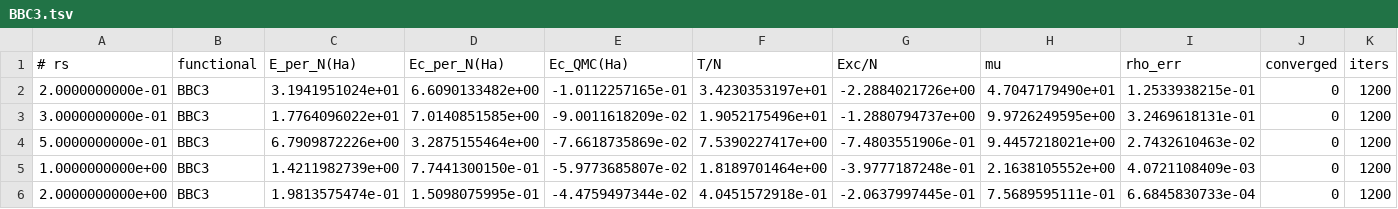
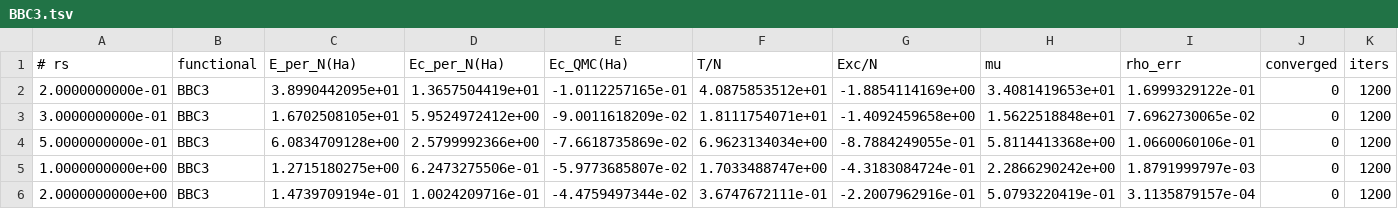
Before and after one commit to kluonju/RDMFT_HEG_Correlation, a TSV file: data/BBC3.tsv, drawn as a sheet; only a part is shown; the diff covers the shown part only.

Commit message:
Enhance RDMFT framework with optGeo and updates
- Introduced the optGeo functional, providing a new optimized geometric mean kernel for enhanced flexibility in RDMFT calculations.
- Updated the Makefile to include optGeo in the FUNCS list and added new targets for its computation and plotting.
- Added new data files for optGeo results, facilitating user analysis and comparison with existing functionals.
- Enhanced the README to document the optGeo functional, its usage, and the new Makefile targets.
- Updated plotting scripts to include optGeo visualizations, ensuring consistency across functionals.

These changes significantly expand the functionality of the RDMFT framework, offering users more options for exchange-correlation functionals and improving overall usability.

```diff
--- a/data/BBC3.tsv
+++ b/data/BBC3.tsv
@@ -1,6 +1,6 @@
 # rs	functional	E_per_N(Ha)	Ec_per_N(Ha)	Ec_QMC(Ha)	T/N	Exc/N	mu	rho_err	converged	iters
-2.0000000000e-01	BBC3	3.1941951024e+01	6.6090133482e+00	-1.0112257165e-01	3.4230353197e+01	-2.2884021726e+00	4.7047179490e+01	1.2533938215e-01	0	1200
-3.0000000000e-01	BBC3	1.7764096022e+01	7.0140851585e+00	-9.0011618209e-02	1.9052175496e+01	-1.2880794737e+00	9.9726249595e+00	3.2469618131e-01	0	1200
-5.0000000000e-01	BBC3	6.7909872226e+00	3.2875155464e+00	-7.6618735869e-02	7.5390227417e+00	-7.4803551906e-01	9.4457218021e+00	2.7432610463e-02	0	1200
-1.0000000000e+00	BBC3	1.4211982739e+00	7.7441300150e-01	-5.9773685807e-02	1.8189701464e+00	-3.9777187248e-01	2.1638105552e+00	4.0721108409e-03	0	1200
-2.0000000000e+00	BBC3	1.9813575474e-01	1.5098075995e-01	-4.4759497344e-02	4.0451572918e-01	-2.0637997445e-01	7.5689595111e-01	6.6845830733e-04	0	1200
+2.0000000000e-01	BBC3	3.8990442095e+01	1.3657504419e+01	-1.0112257165e-01	4.0875853512e+01	-1.8854114169e+00	3.4081419653e+01	1.6999329122e-01	0	1200
+3.0000000000e-01	BBC3	1.6702508105e+01	5.9524972412e+00	-9.0011618209e-02	1.8111754071e+01	-1.4092459658e+00	1.5622518848e+01	7.6962730065e-02	0	1200
+5.0000000000e-01	BBC3	6.0834709128e+00	2.5799992366e+00	-7.6618735869e-02	6.9623134034e+00	-8.7884249055e-01	5.8114413368e+00	1.0660060106e-01	0	1200
+1.0000000000e+00	BBC3	1.2715180275e+00	6.2473275506e-01	-5.9773685807e-02	1.7033488747e+00	-4.3183084724e-01	2.2866290242e+00	1.8791999797e-03	0	1200
+2.0000000000e+00	BBC3	1.4739709194e-01	1.0024209716e-01	-4.4759497344e-02	3.6747672111e-01	-2.2007962916e-01	5.0793220419e-01	3.1135879157e-04	0	1200
```
Also changed, not shown: 36 edited cells elsewhere in this file, data/CGA.tsv, data/CHF.tsv, 24 other files.
